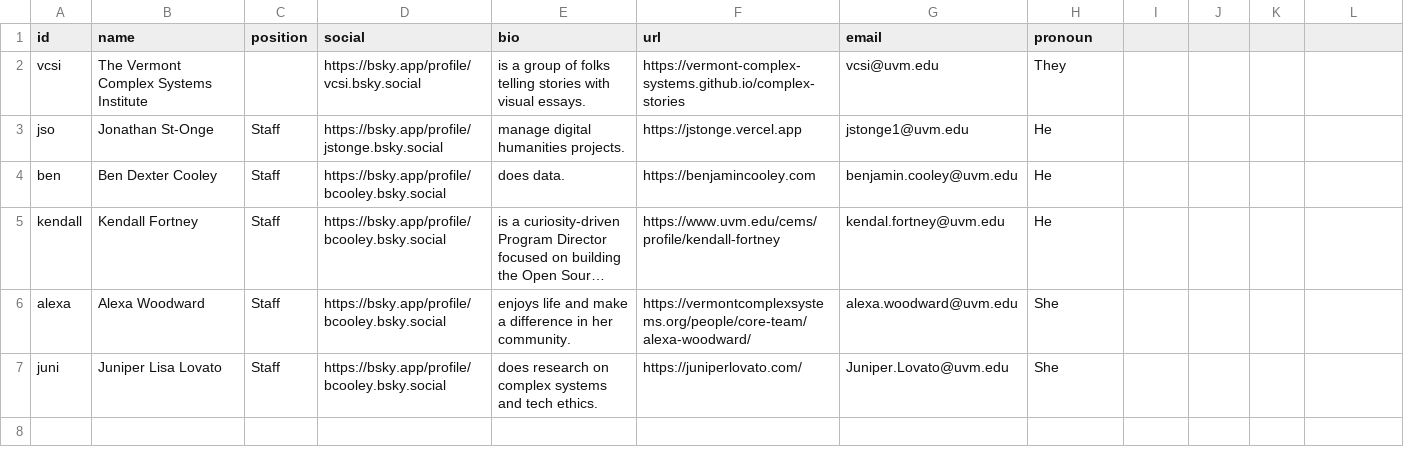
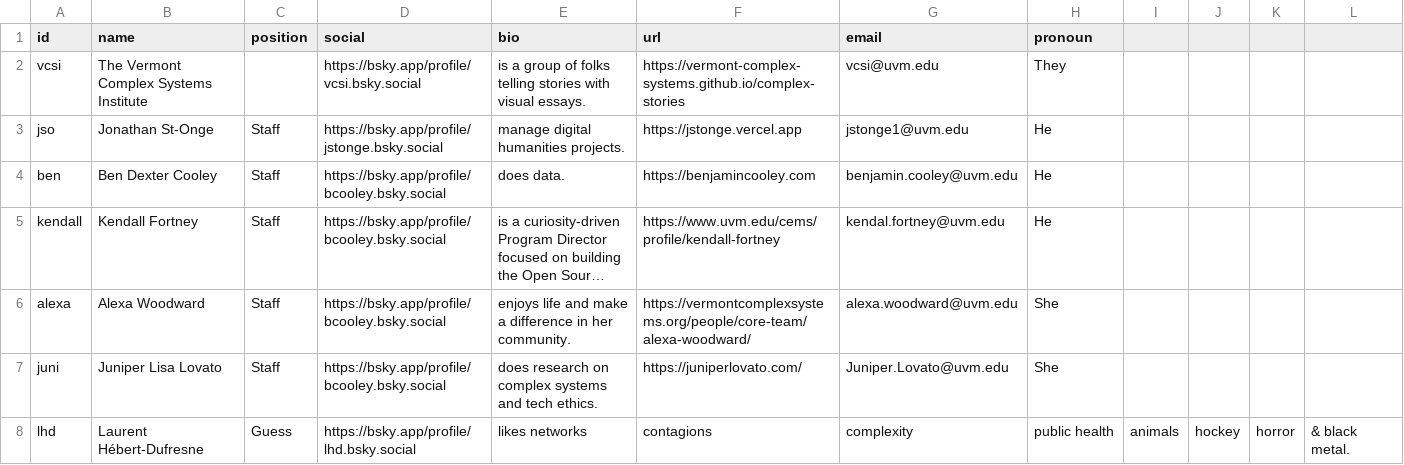
Before and after one commit to Vermont-Complex-Systems/complex-stories, a CSV file: src/data/authors.csv, drawn as a sheet; only a part is shown; long unchanged cells end in …; rows hold the shown columns only; the diff names each change by its address in the sheet, - before the commit and + after, or states it on an @@ line.

```diff
--- a/src/data/authors.csv
+++ b/src/data/authors.csv
+row 8: lhd | Laurent Hébert-Dufresne | Guess | https://bsky.app/profile/lhd.bsky.social | likes networks | contagions | complexity | public health | animals | hockey | horror | & black metal.
```
Also changed, not shown: src/data/stories.csv, 3 other files.
